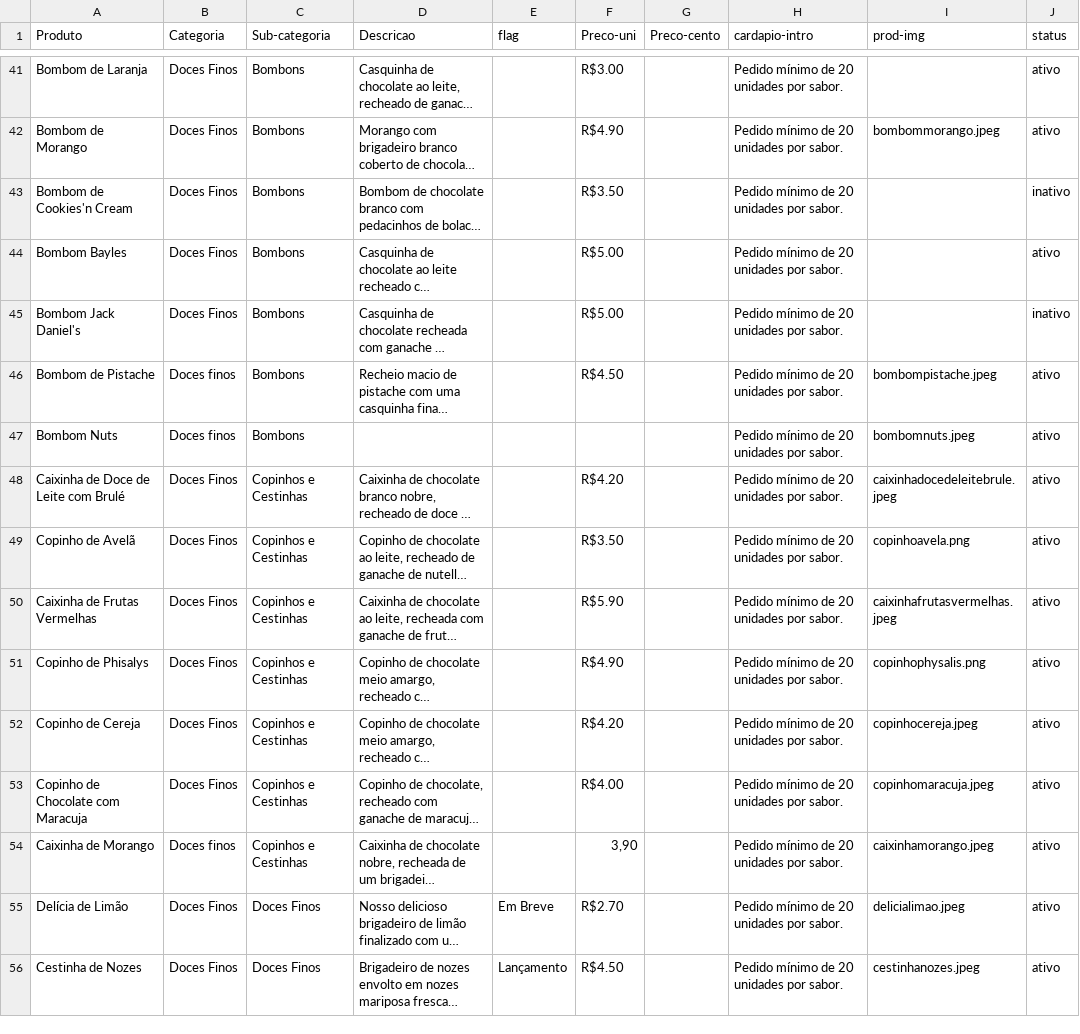
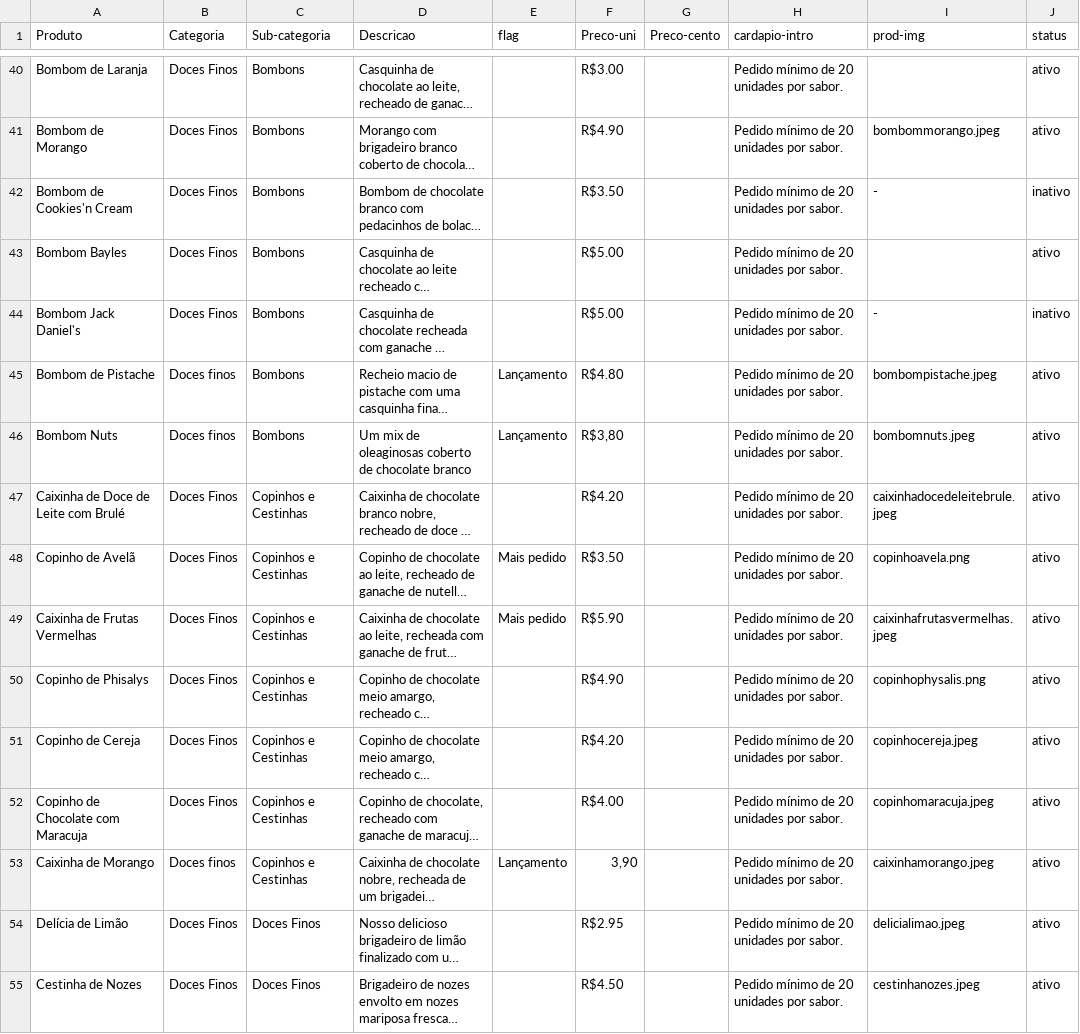
Before and after one commit to pamcmelo/thais-melo-site, a CSV file: categorias.csv, drawn as a sheet; only a part is shown, gaps mark what is left out; long unchanged cells end in …; addresses are those after the commit; the diff covers the shown part only; the diff names each change by its address in the sheet, - before the commit and + after, or states it on an @@ line.

```diff
--- a/categorias.csv
+++ b/categorias.csv
-I42 (prod-img): (empty)
+I42 (prod-img): -
-I44 (prod-img): (empty)
+I44 (prod-img): -
-E45:E46 (flag): (empty)
+E45:E46 (flag): Lançamento
-F45 (Preco-uni): R$4.50
+F45 (Preco-uni): R$4.80
-D46 (Descricao): (empty)
+D46 (Descricao): Um mix de oleaginosas coberto de chocolate branco
-F46 (Preco-uni): (empty)
+F46 (Preco-uni): R$3,80
-E48:E49 (flag): (empty)
+E48:E49 (flag): Mais pedido
-E53 (flag): (empty)
+E53 (flag): Lançamento
-E54 (flag): Em Breve
+E54 (flag): (empty)
-F54 (Preco-uni): R$2.70
+F54 (Preco-uni): R$2.95
-E55 (flag): Lançamento
+E55 (flag): (empty)
```
Also changed, not shown: 1 removed row and 54 edited cells elsewhere in this file, 16 other files.
